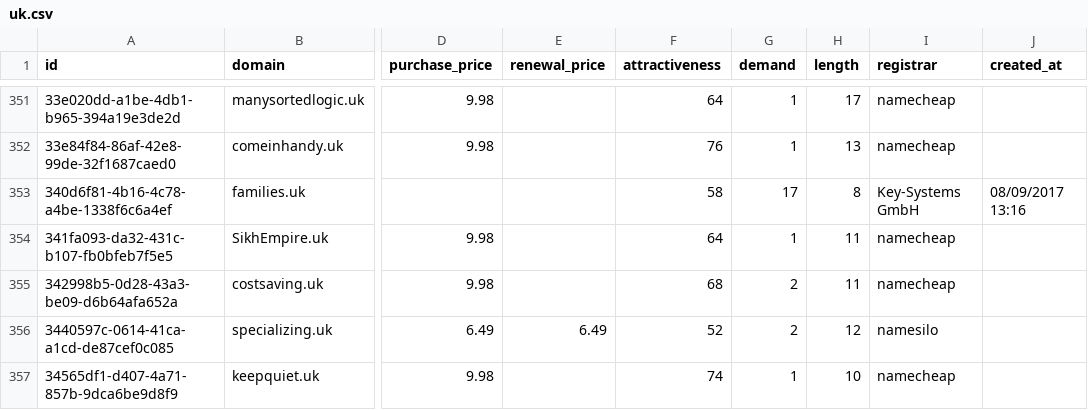
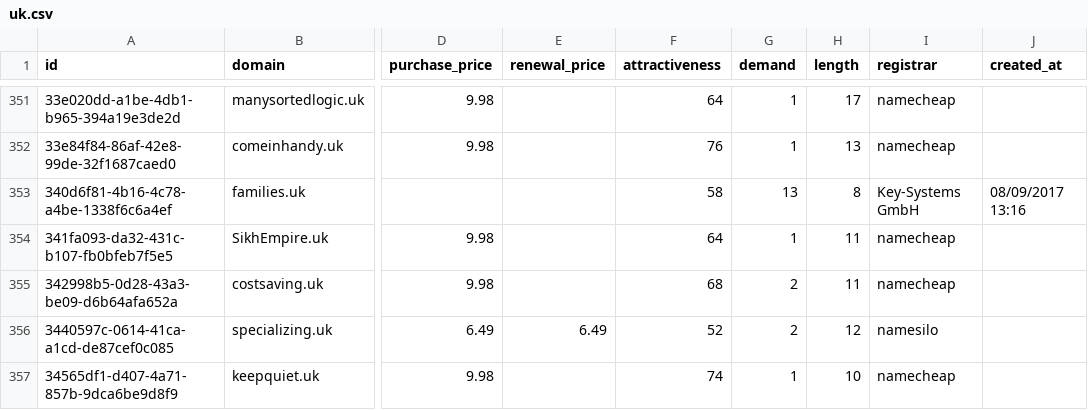
Before and after one commit to UniqueDomains/uk-oneword-domains, a CSV file: uk.csv, drawn as a sheet; only a part is shown, gaps mark what is left out; the diff names each change by its address in the sheet, - before the commit and + after, or states it on an @@ line.

Commit message:
Domains update

```diff
--- a/uk.csv
+++ b/uk.csv
-G353 (demand): 17
+G353 (demand): 13
```
Also changed, not shown: 4 other files.
